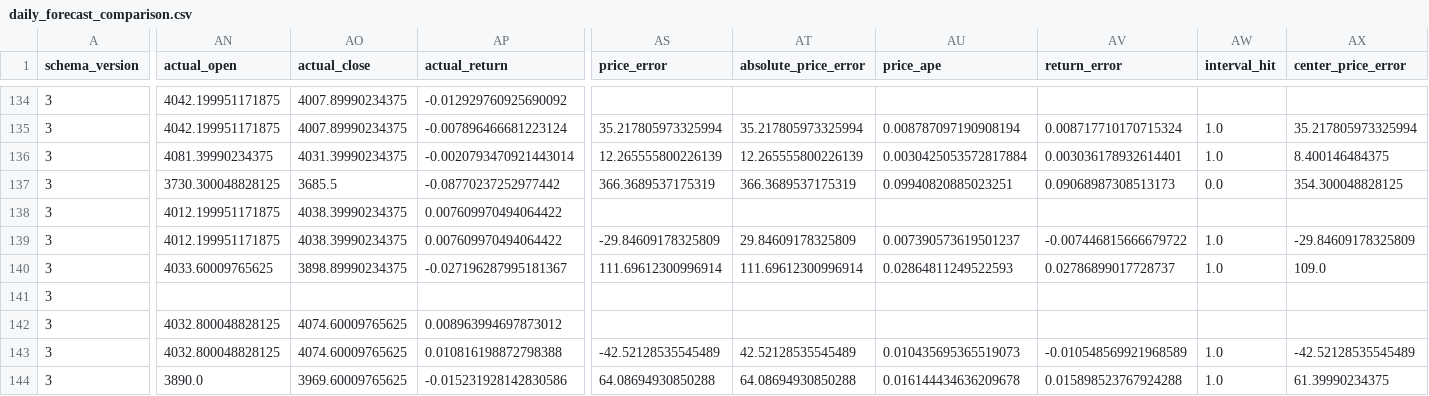
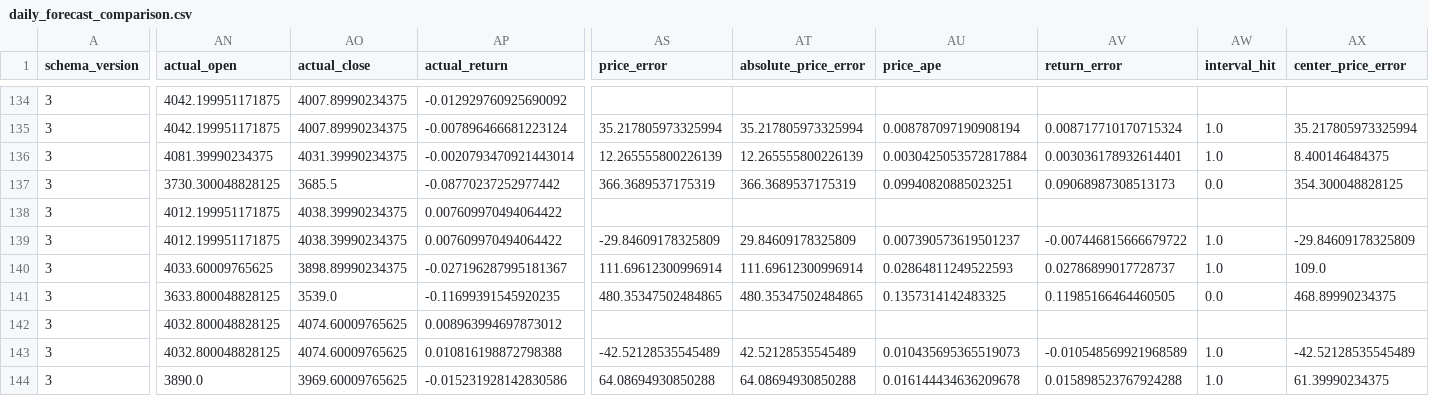
Before and after one commit to namyikim/predict_stock, a CSV file: forecast_history/gold/daily_forecast_comparison.csv, drawn as a sheet; only a part is shown, gaps mark what is left out; the diff covers the shown part only; the diff names each change by its address in the sheet, - before the commit and + after, or states it on an @@ line.

```diff
--- a/forecast_history/gold/daily_forecast_comparison.csv
+++ b/forecast_history/gold/daily_forecast_comparison.csv
-AN141 (actual_open): (empty)
+AN141 (actual_open): 3633.800048828125
-AO141 (actual_close): (empty)
+AO141 (actual_close): 3539.0
-AP141 (actual_return): (empty)
+AP141 (actual_return): -0.11699391545920235
-AS141 (price_error): (empty)
+AS141 (price_error): 480.35347502484865
-AT141 (absolute_price_error): (empty)
+AT141 (absolute_price_error): 480.35347502484865
-AU141 (price_ape): (empty)
+AU141 (price_ape): 0.1357314142483325
-AV141 (return_error): (empty)
+AV141 (return_error): 0.11985166464460505
-AW141 (interval_hit): (empty)
+AW141 (interval_hit): 0.0
-AX141 (center_price_error): (empty)
+AX141 (center_price_error): 468.89990234375
```
Also changed, not shown: 2 edited cells elsewhere in this file, forecast_history/gold/forecast_accuracy_summary.csv, forecast_history/gold/forecast_log.csv, 4 other files.
